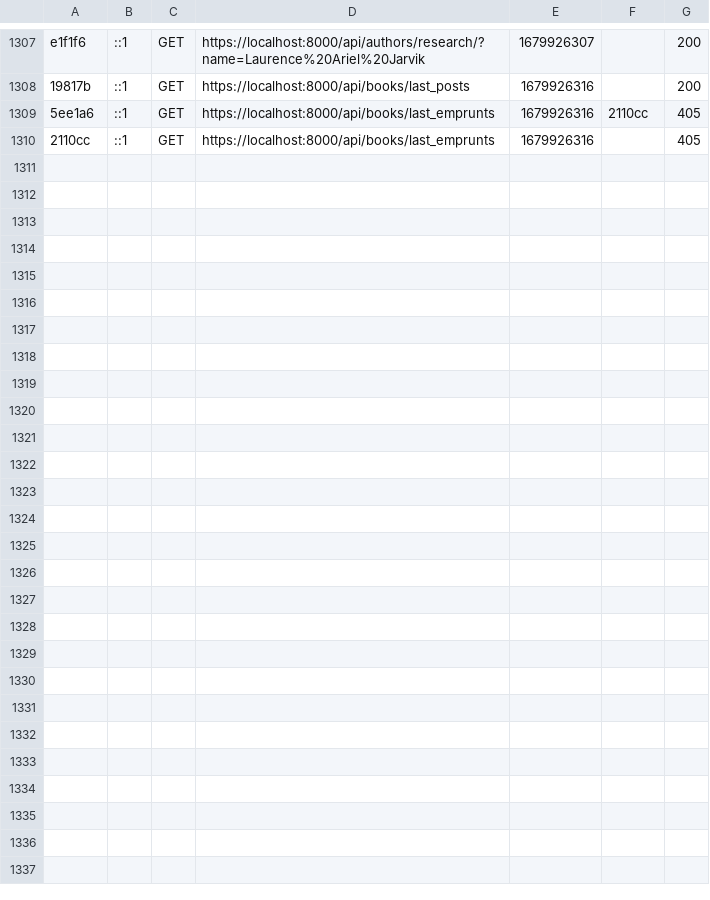
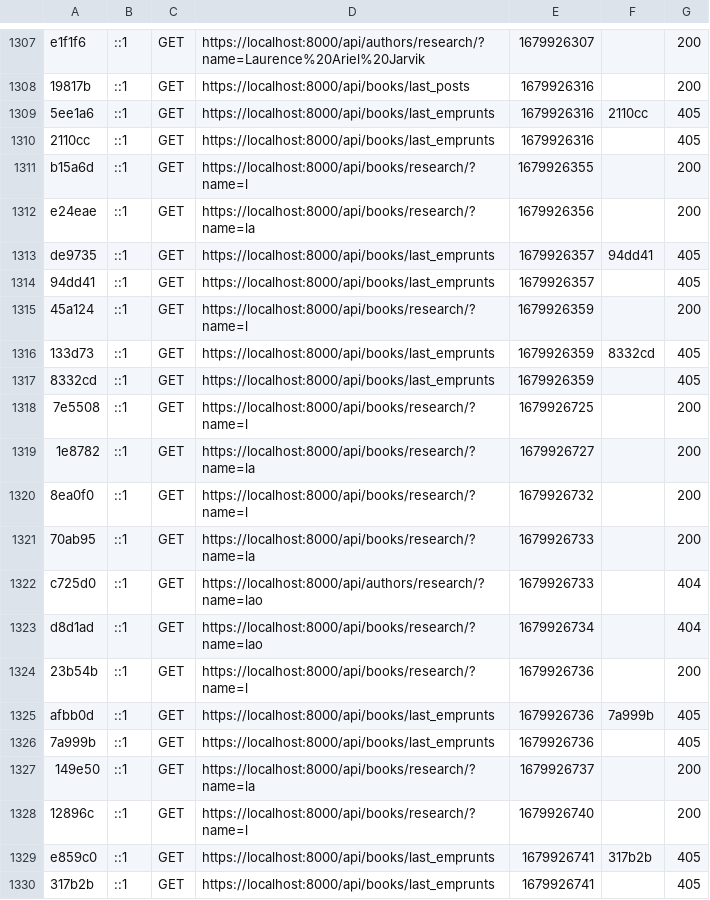
Before and after one commit to ZacoFunKy/iut_library, a CSV file: symfony/var/cache/dev/profiler/index.csv, drawn as a sheet; only a part is shown, gaps mark what is left out; the diff covers the shown part only.

```diff
--- a/symfony/var/cache/dev/profiler/index.csv
+++ b/symfony/var/cache/dev/profiler/index.csv
@@ -1310 +1310,21 @@ e1f1f6,::1,GET,https://localhost:8000/api/authors/research/?name=Laurence%20Arie
 2110cc,::1,GET,https://localhost:8000/api/books/last_emprunts,1679926316,,405
+b15a6d,::1,GET,https://localhost:8000/api/books/research/?name=l,1679926355,,200
+e24eae,::1,GET,https://localhost:8000/api/books/research/?name=la,1679926356,,200
+de9735,::1,GET,https://localhost:8000/api/books/last_emprunts,1679926357,94dd41,405
+94dd41,::1,GET,https://localhost:8000/api/books/last_emprunts,1679926357,,405
+45a124,::1,GET,https://localhost:8000/api/books/research/?name=l,1679926359,,200
+133d73,::1,GET,https://localhost:8000/api/books/last_emprunts,1679926359,8332cd,405
+8332cd,::1,GET,https://localhost:8000/api/books/last_emprunts,1679926359,,405
+7e5508,::1,GET,https://localhost:8000/api/books/research/?name=l,1679926725,,200
+1e8782,::1,GET,https://localhost:8000/api/books/research/?name=la,1679926727,,200
+8ea0f0,::1,GET,https://localhost:8000/api/books/research/?name=l,1679926732,,200
+70ab95,::1,GET,https://localhost:8000/api/books/research/?name=la,1679926733,,200
+c725d0,::1,GET,https://localhost:8000/api/authors/research/?name=lao,1679926733,,404
+d8d1ad,::1,GET,https://localhost:8000/api/books/research/?name=lao,1679926734,,404
+23b54b,::1,GET,https://localhost:8000/api/books/research/?name=l,1679926736,,200
+afbb0d,::1,GET,https://localhost:8000/api/books/last_emprunts,1679926736,7a999b,405
+7a999b,::1,GET,https://localhost:8000/api/books/last_emprunts,1679926736,,405
+149e50,::1,GET,https://localhost:8000/api/books/research/?name=la,1679926737,,200
+12896c,::1,GET,https://localhost:8000/api/books/research/?name=l,1679926740,,200
+e859c0,::1,GET,https://localhost:8000/api/books/last_emprunts,1679926741,317b2b,405
+317b2b,::1,GET,https://localhost:8000/api/books/last_emprunts,1679926741,,405
```
Also changed, not shown: 11 added rows elsewhere in this file, 2 other files.
